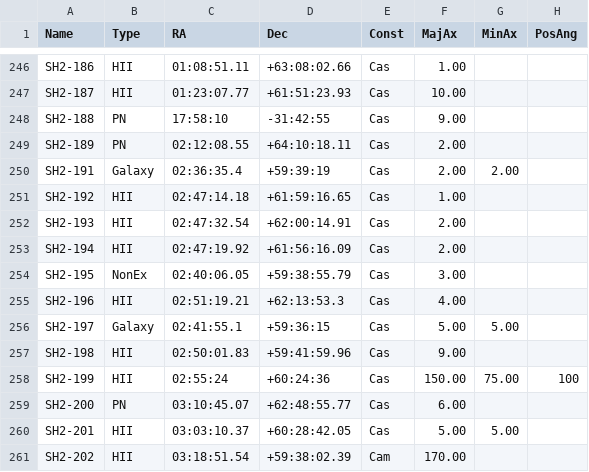
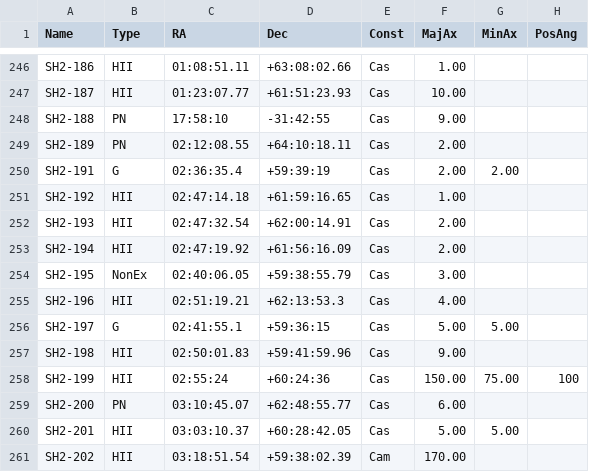
Before and after one commit to ConnRaus/Modified_OpenNGC, a CSV file: database_files/addendum.csv, drawn as a sheet; only a part is shown, gaps mark what is left out; the diff names each change by its address in the sheet, - before the commit and + after, or states it on an @@ line.

```diff
--- a/database_files/addendum.csv
+++ b/database_files/addendum.csv
-B250 (Type): Galaxy
+B250 (Type): G
-B256 (Type): Galaxy
+B256 (Type): G
```
Also changed, not shown: database_files/links.csv, 1 other file.
